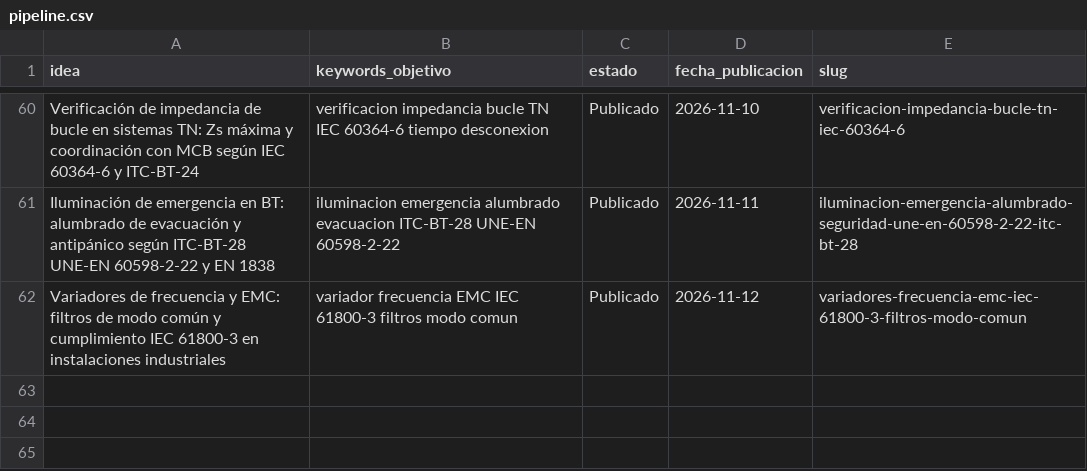
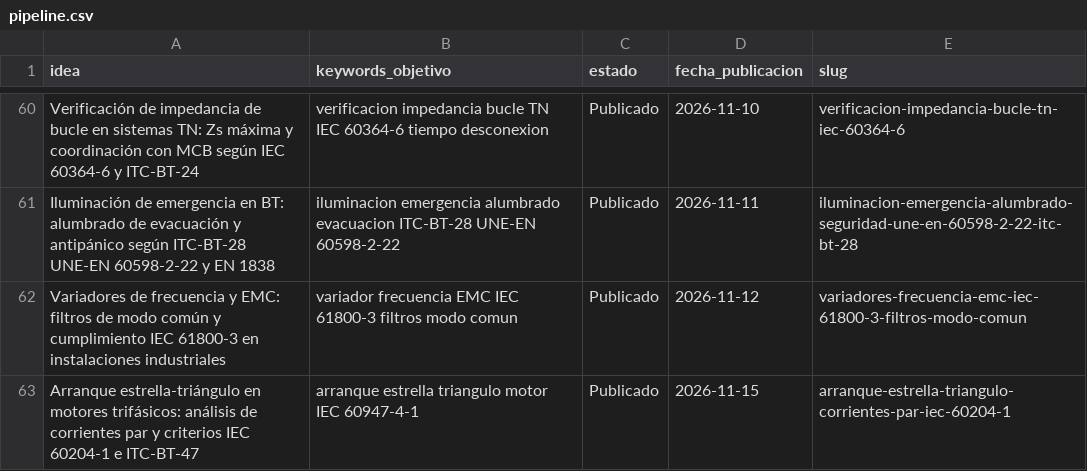
Before and after one commit to sauron897/blog-electricidad-ia., a CSV file: agente/pipeline.csv, drawn as a sheet; only a part is shown, gaps mark what is left out; the diff names each change by its address in the sheet, - before the commit and + after, or states it on an @@ line.

```diff
--- a/agente/pipeline.csv
+++ b/agente/pipeline.csv
+row 63: Arranque estrella-triángulo en motores trifásicos: análisis de corrientes par y criterios IEC 60204-1 e ITC-BT-47 | arranque estrella triangulo motor IEC 60947-4-1 | Publicado | 2026-11-15 | arranque-estrella-triangulo-corrientes-par-iec-60204-1
```
